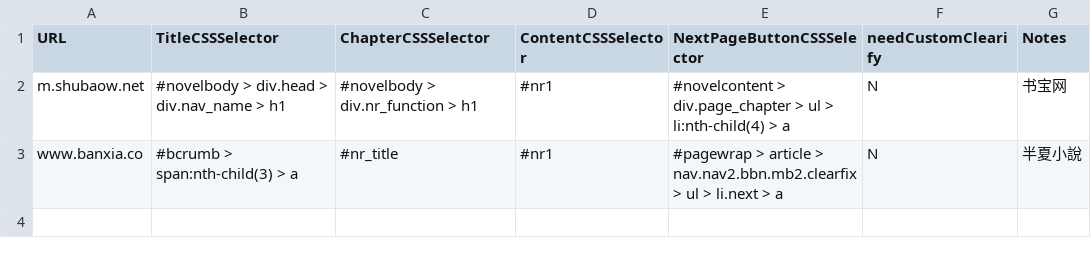
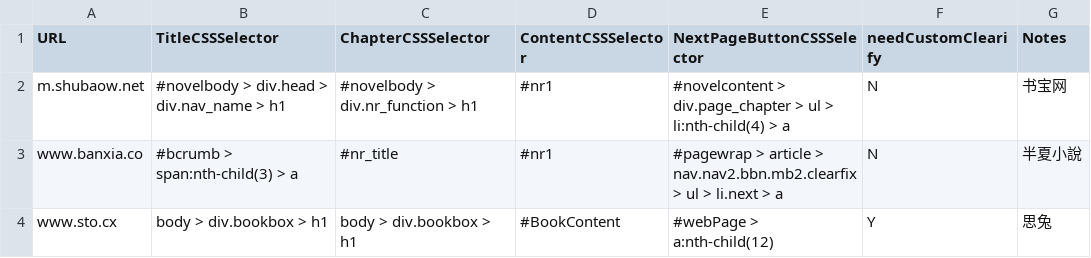
Before and after one commit to Li-Chi-Chang/novel_downloader, a CSV file: setting/novelSitesSetting.csv (was novelSitesSetting.csv), drawn as a sheet; the diff names each change by its address in the sheet, - before the commit and + after, or states it on an @@ line.

```diff
--- a/novelSitesSetting.csv
+++ b/setting/novelSitesSetting.csv
+row 4: www.sto.cx | body > div.bookbox > h1 | body > div.bookbox > h1 | #BookContent | #webPage > a:nth-child(12) | Y | 思兔
```
Also changed, not shown: 7 other files.
